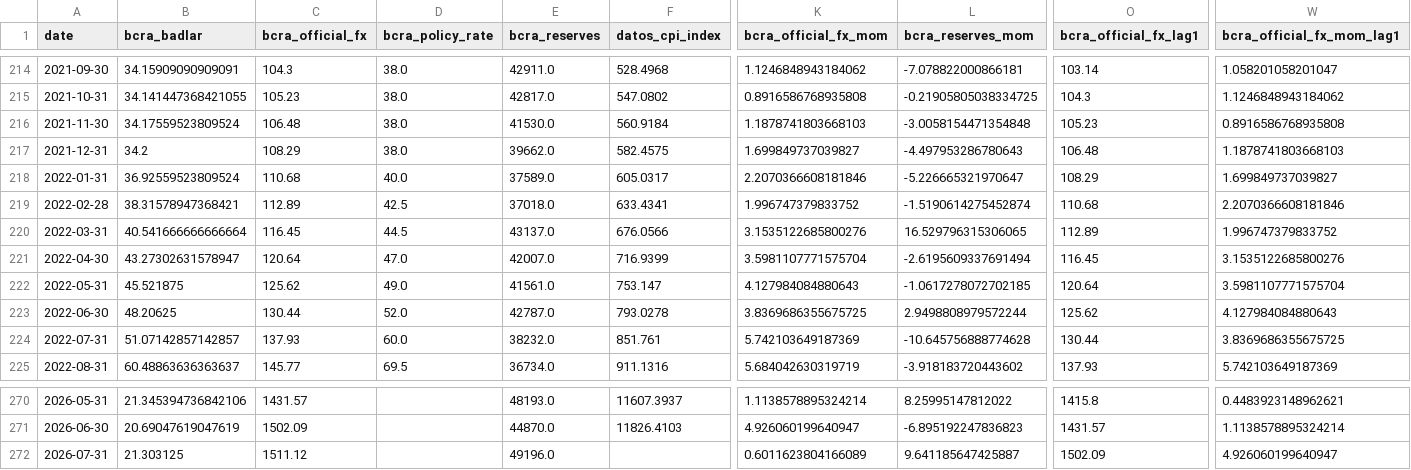
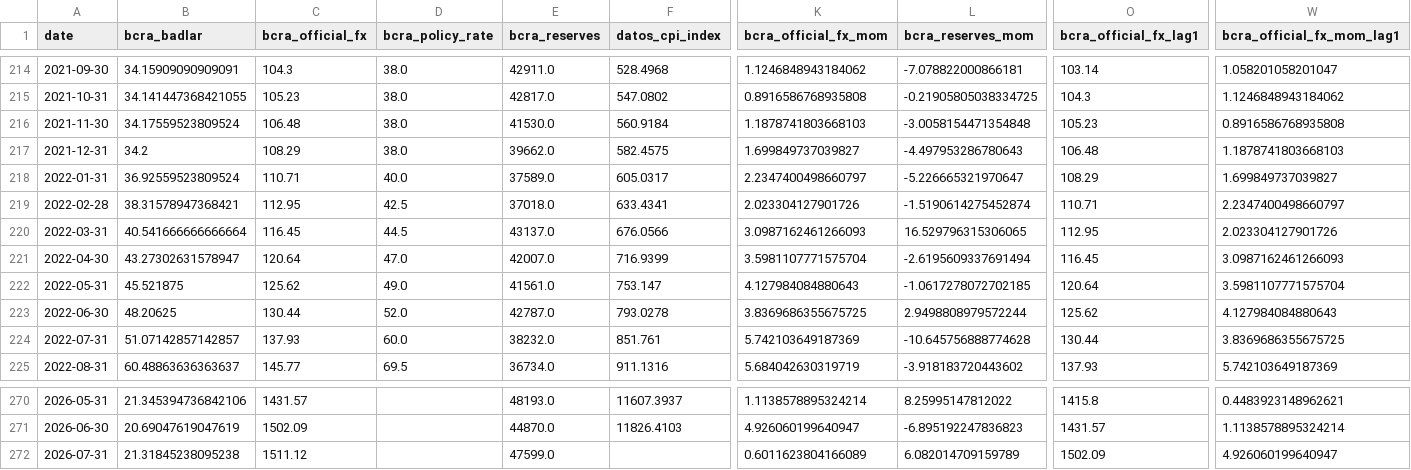
Before and after one commit to TorradoSantiago/Landing-Consulting, a CSV file: market_monitor/data/features/feature_panel.csv, drawn as a sheet; only a part is shown, gaps mark what is left out; the diff names each change by its address in the sheet, - before the commit and + after, or states it on an @@ line.

```diff
--- a/market_monitor/data/features/feature_panel.csv
+++ b/market_monitor/data/features/feature_panel.csv
-C218 (bcra_official_fx): 110.68
+C218 (bcra_official_fx): 110.71
-K218 (bcra_official_fx_mom): 2.2070366608181846
+K218 (bcra_official_fx_mom): 2.2347400498660797
-C219 (bcra_official_fx): 112.89
+C219 (bcra_official_fx): 112.95
-K219 (bcra_official_fx_mom): 1.996747379833752
+K219 (bcra_official_fx_mom): 2.023304127901726
-O219 (bcra_official_fx_lag1): 110.68
+O219 (bcra_official_fx_lag1): 110.71
-W219 (bcra_official_fx_mom_lag1): 2.2070366608181846
+W219 (bcra_official_fx_mom_lag1): 2.2347400498660797
-K220 (bcra_official_fx_mom): 3.1535122685800276
+K220 (bcra_official_fx_mom): 3.0987162461266093
-O220 (bcra_official_fx_lag1): 112.89
+O220 (bcra_official_fx_lag1): 112.95
-W220 (bcra_official_fx_mom_lag1): 1.996747379833752
+W220 (bcra_official_fx_mom_lag1): 2.023304127901726
-W221 (bcra_official_fx_mom_lag1): 3.1535122685800276
+W221 (bcra_official_fx_mom_lag1): 3.0987162461266093
-B272 (bcra_badlar): 21.303125
+B272 (bcra_badlar): 21.31845238095238
-E272 (bcra_reserves): 49196.0
+E272 (bcra_reserves): 47599.0
-L272 (bcra_reserves_mom): 9.641185647425887
+L272 (bcra_reserves_mom): 6.082014709159789
```
Also changed, not shown: market_monitor/data/processed/monthly_long.csv, market_monitor/data/raw/bcra.csv, 10 other files.
